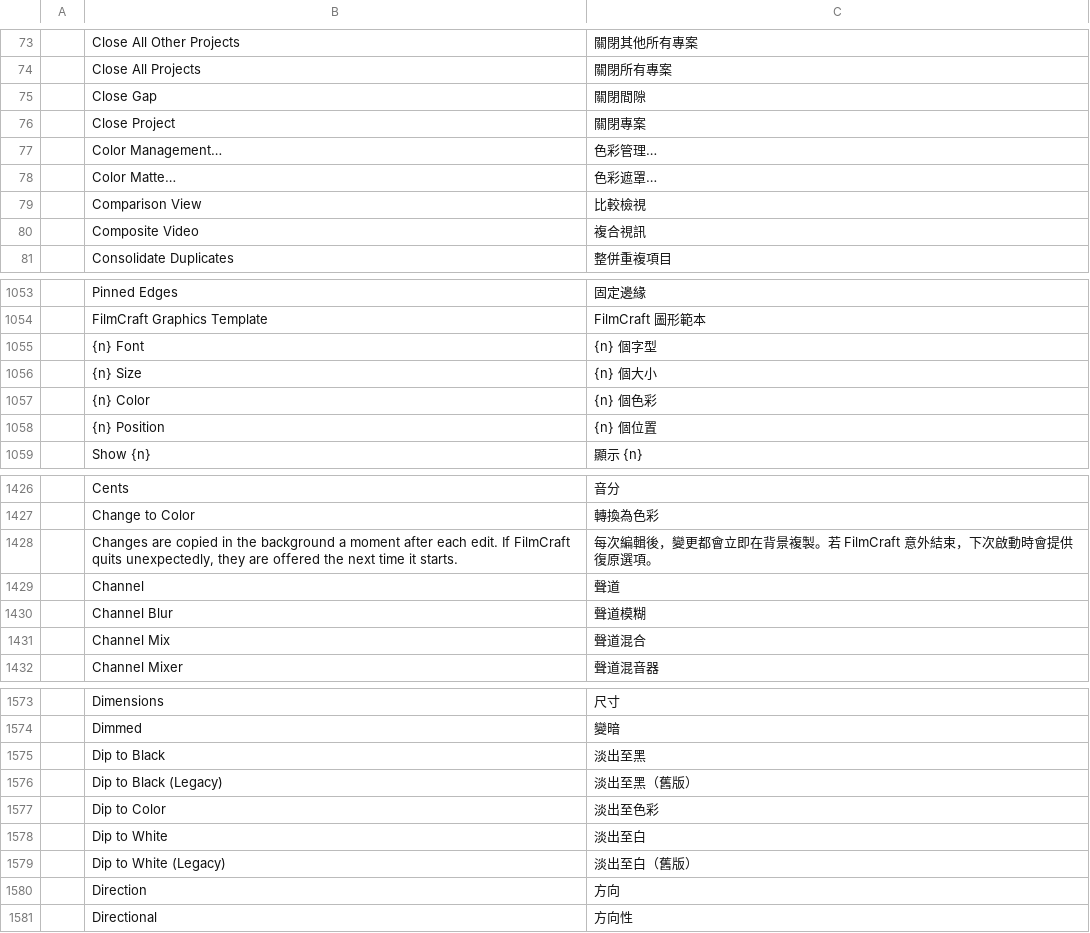
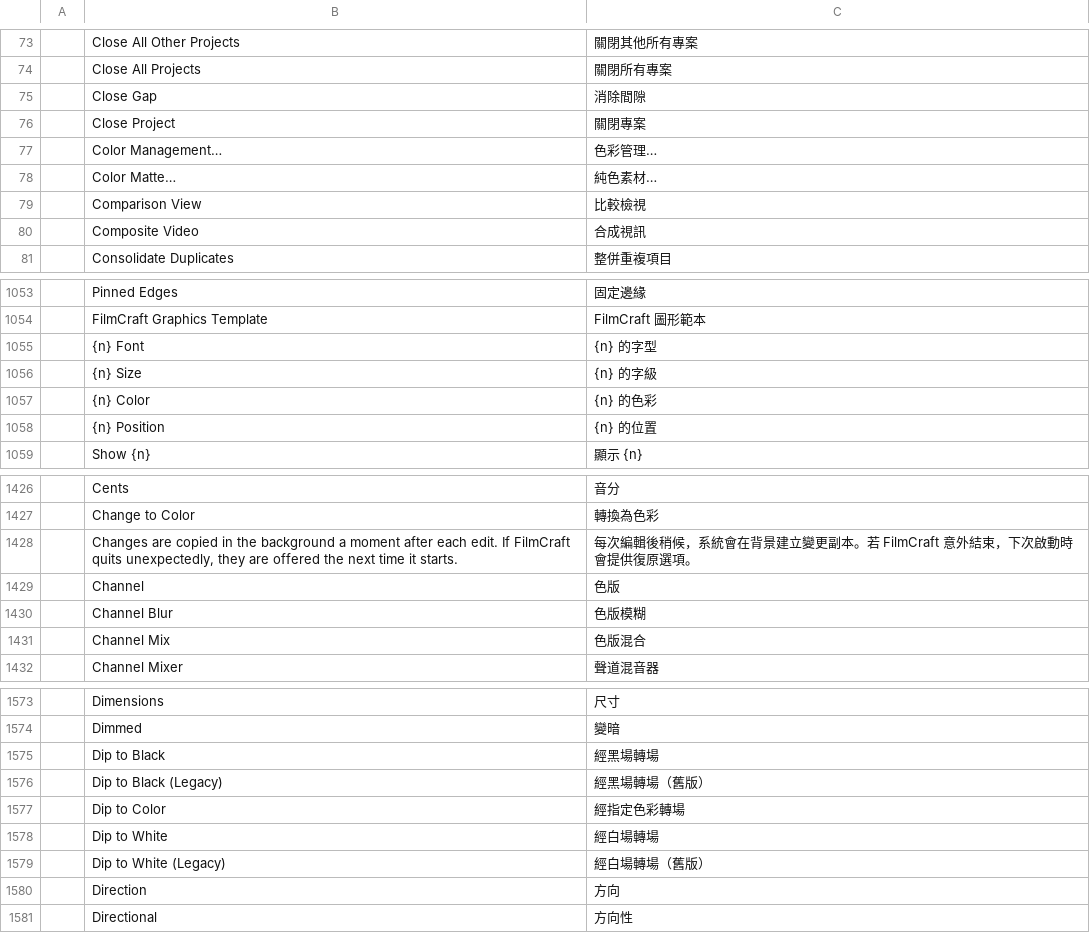
Before and after one commit to AKANAKEN/FilmCraft, a TSV file: crates/ui-egui/src/i18n/zh-tw.tsv, drawn as a sheet; only a part is shown, gaps mark what is left out; the diff covers the shown part only.

```diff
--- a/crates/ui-egui/src/i18n/zh-tw.tsv
+++ b/crates/ui-egui/src/i18n/zh-tw.tsv
@@ -74,8 +74,8 @@
 	Close All Projects	關閉所有專案
-	Close Gap	關閉間隙
+	Close Gap	消除間隙
 	Close Project	關閉專案
 	Color Management…	色彩管理…
-	Color Matte…	色彩遮罩…
+	Color Matte…	純色素材…
 	Comparison View	比較檢視
-	Composite Video	複合視訊
+	Composite Video	合成視訊
 	Consolidate Duplicates	整併重複項目
@@ -1054,6 +1054,6 @@
 	FilmCraft Graphics Template	FilmCraft 圖形範本
-	{n} Font	{n} 個字型
-	{n} Size	{n} 個大小
-	{n} Color	{n} 個色彩
-	{n} Position	{n} 個位置
+	{n} Font	{n} 的字型
+	{n} Size	{n} 的字級
+	{n} Color	{n} 的色彩
+	{n} Position	{n} 的位置
 	Show {n}	顯示 {n}
@@ -1427,6 +1427,6 @@
 	Change to Color	轉換為色彩
-	Changes are copied in the background a moment after each edit. If FilmCraft quits unexpectedly, they are offered the next time it starts.	每次編輯後，變更都會立即在背景複製。若 FilmCraft 意外結束，下次啟動時會提供復原選項。
-	Channel	聲道
-	Channel Blur	聲道模糊
-	Channel Mix	聲道混合
+	Changes are copied in the background a moment after each edit. If FilmCraft quits unexpectedly, they are offered the next time it starts.	每次編輯後稍候，系統會在背景建立變更副本。若 FilmCraft 意外結束，下次啟動時會提供復原選項。
+	Channel	色版
+	Channel Blur	色版模糊
+	Channel Mix	色版混合
 	Channel Mixer	聲道混音器
@@ -1574,7 +1574,7 @@
 	Dimmed	變暗
-	Dip to Black	淡出至黑
-	Dip to Black (Legacy)	淡出至黑（舊版）
-	Dip to Color	淡出至色彩
-	Dip to White	淡出至白
-	Dip to White (Legacy)	淡出至白（舊版）
+	Dip to Black	經黑場轉場
+	Dip to Black (Legacy)	經黑場轉場（舊版）
+	Dip to Color	經指定色彩轉場
+	Dip to White	經白場轉場
+	Dip to White (Legacy)	經白場轉場（舊版）
 	Direction	方向
```
Also changed, not shown: 1 added row and 92 edited cells elsewhere in this file, 1 other file.
